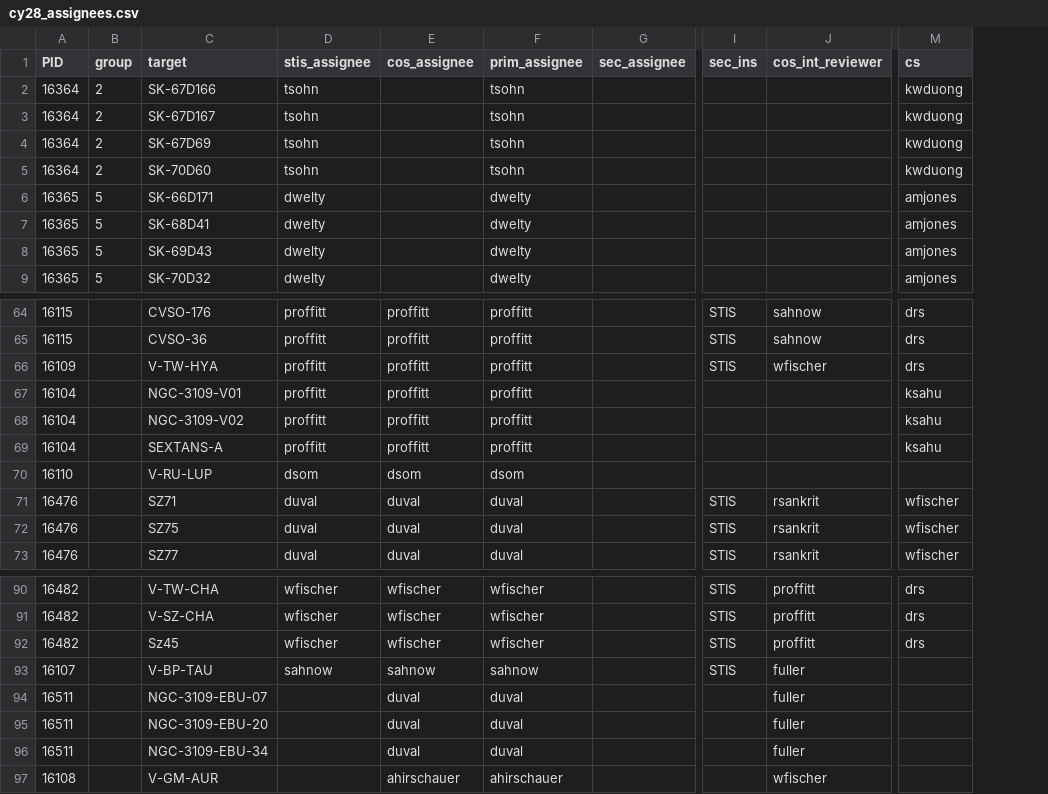
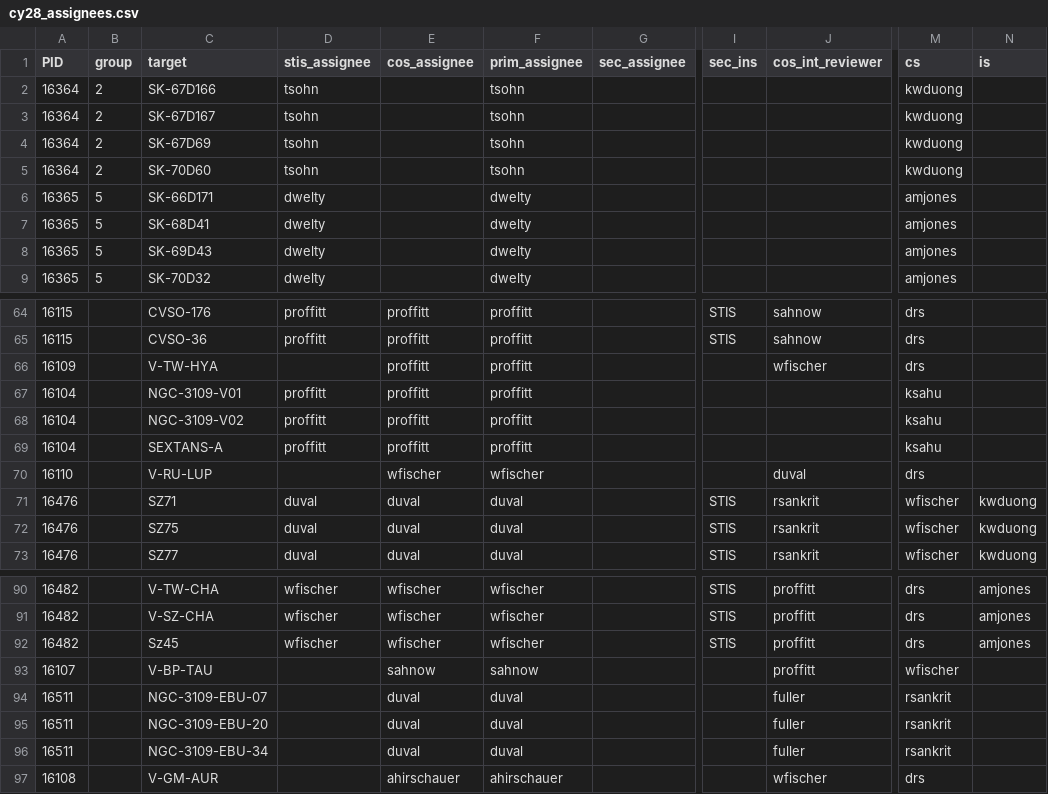
Before and after one commit to spacetelescope/ullyses-utils, a CSV file: utils/data/target_metadata/cy28_assignees.csv, drawn as a sheet; only a part is shown, gaps mark what is left out; the diff covers the shown part only; the diff names each change by its address in the sheet, - before the commit and + after, or states it on an @@ line.

```diff
--- a/utils/data/target_metadata/cy28_assignees.csv
+++ b/utils/data/target_metadata/cy28_assignees.csv
+column N (is), rows 71-73: all kwduong; rows 90-92: all amjones
-D66 (stis_assignee): proffitt
+D66 (stis_assignee): (empty)
-I66 (sec_ins): STIS
+I66 (sec_ins): (empty)
-D70 (stis_assignee): dsom
+D70 (stis_assignee): (empty)
-E70 (cos_assignee): dsom
+E70 (cos_assignee): wfischer
-F70 (prim_assignee): dsom
+F70 (prim_assignee): wfischer
-J70 (cos_int_reviewer): (empty)
+J70 (cos_int_reviewer): duval
-M70 (cs): (empty)
+M70 (cs): drs
-D93 (stis_assignee): sahnow
+D93 (stis_assignee): (empty)
-I93 (sec_ins): STIS
+I93 (sec_ins): (empty)
-J93 (cos_int_reviewer): fuller
+J93 (cos_int_reviewer): proffitt
-M93 (cs): (empty)
+M93 (cs): wfischer
-M94:M96 (cs): (empty)
+M94:M96 (cs): rsankrit
-M97 (cs): (empty)
+M97 (cs): drs
```
Also changed, not shown: 20 edited cells elsewhere in this file.
